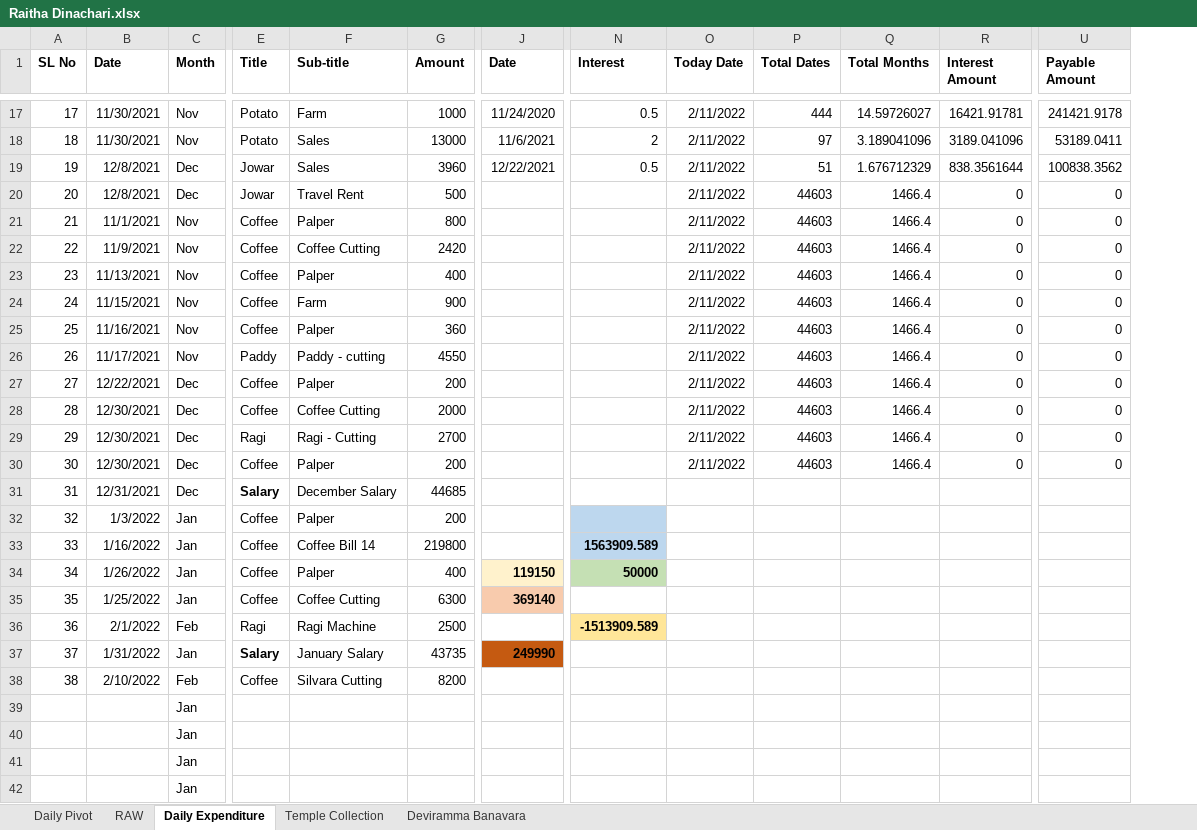
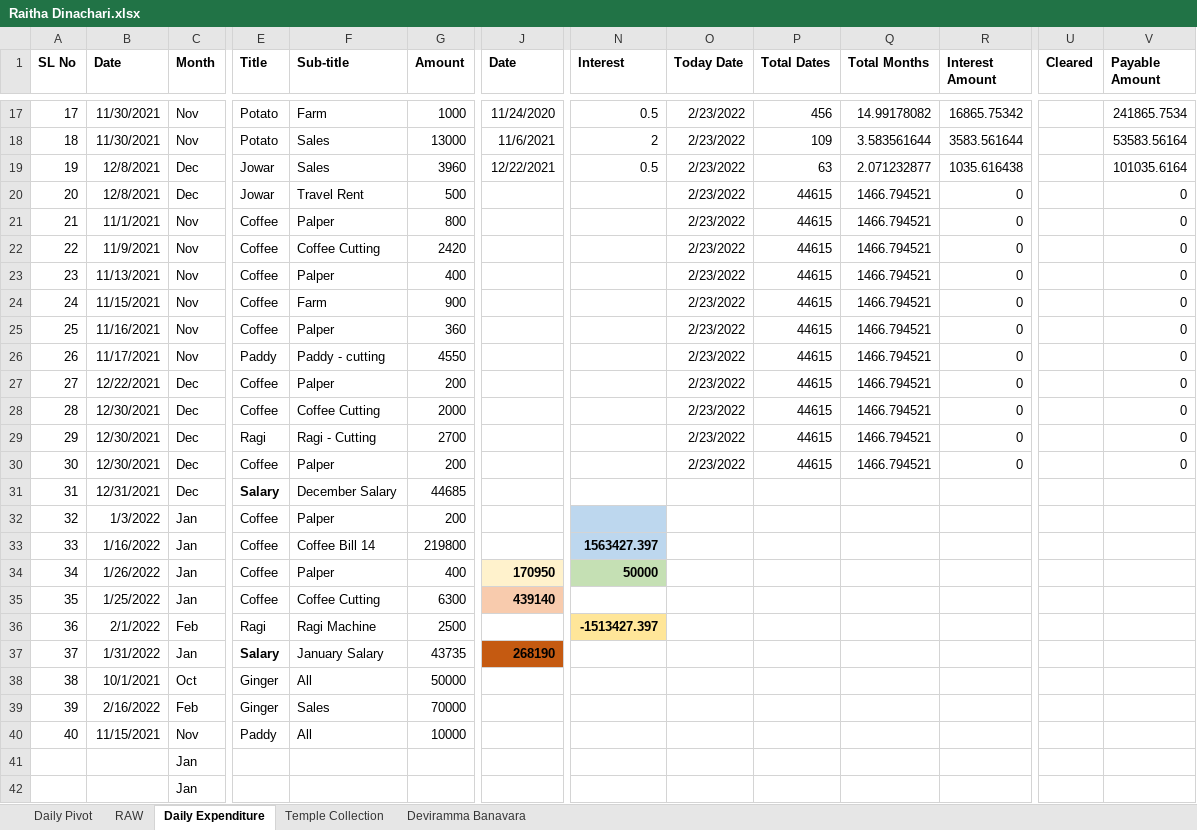
Before and after one commit to APP94815-ec-br/RaithaDinachari, an Excel workbook: Raitha Dinachari.xlsx, sheet Daily Expenditure, drawn as a sheet; only a part is shown, gaps mark what is left out; values as stored, in another font and other column widths than the file's, no borders; removed rows and columns are numbered as before the commit, all else as after; rows hold the shown columns only; the diff covers the shown part only; the diff names each change by its address in the sheet, - before the commit and + after, or states it on an @@ line.

```diff
--- a/Raitha Dinachari.xlsx (sheet Daily Expenditure)
+++ b/Raitha Dinachari.xlsx (sheet Daily Expenditure)
+column U (Cleared), empty
-O17:O30 (Today Date): 2/11/2022
+O17:O30 (Today Date): 2/23/2022
-P17 (Total Dates): 444
+P17 (Total Dates): 456
-Q17 (Total Months): 14.59726027
+Q17 (Total Months): 14.99178082
-R17 (Interest Amount): 16421.91781
+R17 (Interest Amount): 16865.75342
-V17 (Payable Amount): 241421.9178
+V17 (Payable Amount): 241865.7534
-P18 (Total Dates): 97
+P18 (Total Dates): 109
-Q18 (Total Months): 3.189041096
+Q18 (Total Months): 3.583561644
-R18 (Interest Amount): 3189.041096
+R18 (Interest Amount): 3583.561644
-V18 (Payable Amount): 53189.0411
+V18 (Payable Amount): 53583.56164
-P19 (Total Dates): 51
+P19 (Total Dates): 63
-Q19 (Total Months): 1.676712329
+Q19 (Total Months): 2.071232877
-R19 (Interest Amount): 838.3561644
+R19 (Interest Amount): 1035.616438
-V19 (Payable Amount): 100838.3562
+V19 (Payable Amount): 101035.6164
-P20:P30 (Total Dates): 44603
+P20:P30 (Total Dates): 44615
-Q20:Q30 (Total Months): 1466.4
+Q20:Q30 (Total Months): 1466.794521
-N33 (Interest): 1563909.589
+N33 (Interest): 1563427.397
-J34 (Date): 119150
+J34 (Date): 170950
-J35 (Date): 369140
+J35 (Date): 439140
-N36 (Interest): -1513909.589
+N36 (Interest): -1513427.397
-J37 (Date): 249990
+J37 (Date): 268190
-B38 (Date): 2/10/2022
+B38 (Date): 10/1/2021
-C38 (Month): Feb
+C38 (Month): Oct
-E38 (Title): Coffee
+E38 (Title): Ginger
-F38 (Sub-title): Silvara Cutting
+F38 (Sub-title): All
-G38 (Amount): 8200
+G38 (Amount): 50000
+row 39: 39 | 2/16/2022 | Feb | Ginger | Sales | 70000
+row 40: 40 | 11/15/2021 | Nov | Paddy | All | 10000
-row 41:  |  | Jan
-row 42:  |  | Jan
```
Also changed, not shown: 75 edited cells elsewhere in this sheet, sheet Daily Pivot, sheet RAW, formulas that keep their value, hidden cells.
